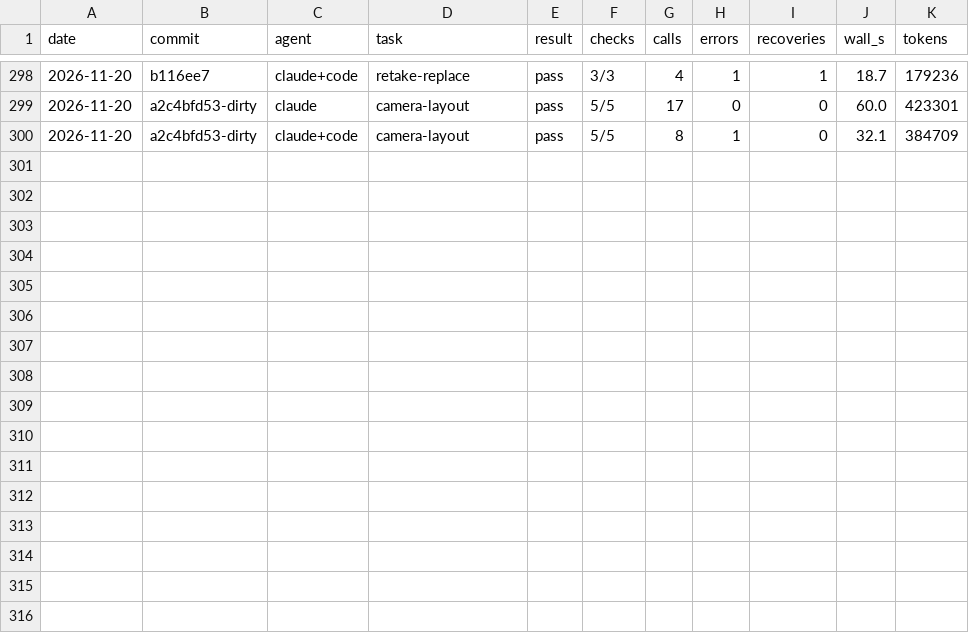
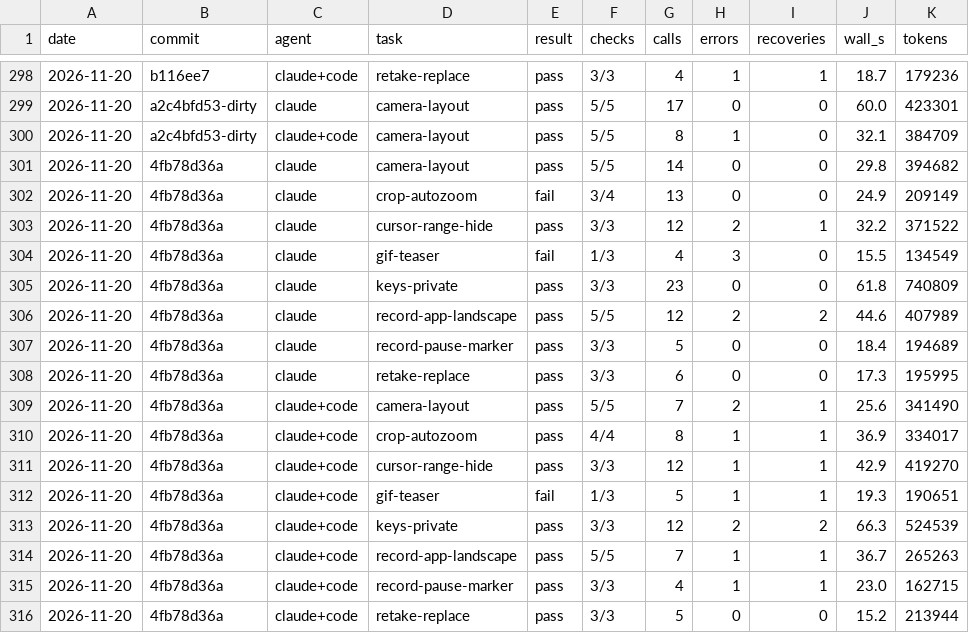
Before and after one commit to olegpustovit/splice, a TSV file: evals/results.tsv, drawn as a sheet; only a part is shown, gaps mark what is left out.

Commit message:
Evals: gif-teaser records a real 20 s take (the sample's media are not in the fixture); crop-autozoom checks each click is inside its zoomed view (autoZoom snaps focus to edges by design)

```diff
--- a/evals/results.tsv
+++ b/evals/results.tsv
@@ -300 +300,17 @@ date	commit	agent	task	result	checks	calls	errors	recoveries	wall_s	tokens
 2026-11-20	a2c4bfd53-dirty	claude+code	camera-layout	pass	5/5	8	1	0	32.1	384709
+2026-11-20	4fb78d36a	claude	camera-layout	pass	5/5	14	0	0	29.8	394682
+2026-11-20	4fb78d36a	claude	crop-autozoom	fail	3/4	13	0	0	24.9	209149
+2026-11-20	4fb78d36a	claude	cursor-range-hide	pass	3/3	12	2	1	32.2	371522
+2026-11-20	4fb78d36a	claude	gif-teaser	fail	1/3	4	3	0	15.5	134549
+2026-11-20	4fb78d36a	claude	keys-private	pass	3/3	23	0	0	61.8	740809
+2026-11-20	4fb78d36a	claude	record-app-landscape	pass	5/5	12	2	2	44.6	407989
+2026-11-20	4fb78d36a	claude	record-pause-marker	pass	3/3	5	0	0	18.4	194689
+2026-11-20	4fb78d36a	claude	retake-replace	pass	3/3	6	0	0	17.3	195995
+2026-11-20	4fb78d36a	claude+code	camera-layout	pass	5/5	7	2	1	25.6	341490
+2026-11-20	4fb78d36a	claude+code	crop-autozoom	pass	4/4	8	1	1	36.9	334017
+2026-11-20	4fb78d36a	claude+code	cursor-range-hide	pass	3/3	12	1	1	42.9	419270
+2026-11-20	4fb78d36a	claude+code	gif-teaser	fail	1/3	5	1	1	19.3	190651
+2026-11-20	4fb78d36a	claude+code	keys-private	pass	3/3	12	2	2	66.3	524539
+2026-11-20	4fb78d36a	claude+code	record-app-landscape	pass	5/5	7	1	1	36.7	265263
+2026-11-20	4fb78d36a	claude+code	record-pause-marker	pass	3/3	4	1	1	23.0	162715
+2026-11-20	4fb78d36a	claude+code	retake-replace	pass	3/3	5	0	0	15.2	213944
```
Also changed, not shown: 2 other files.
